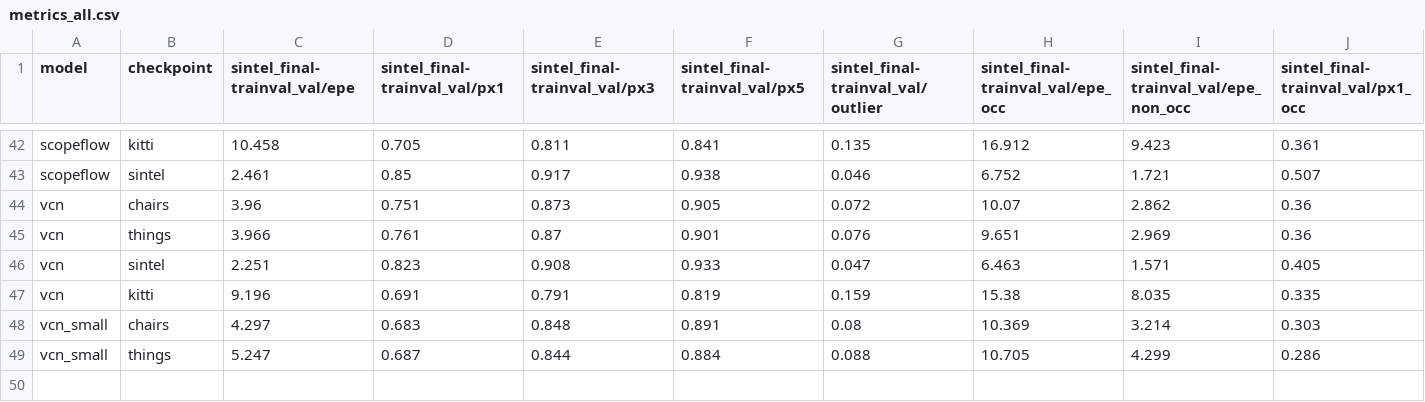
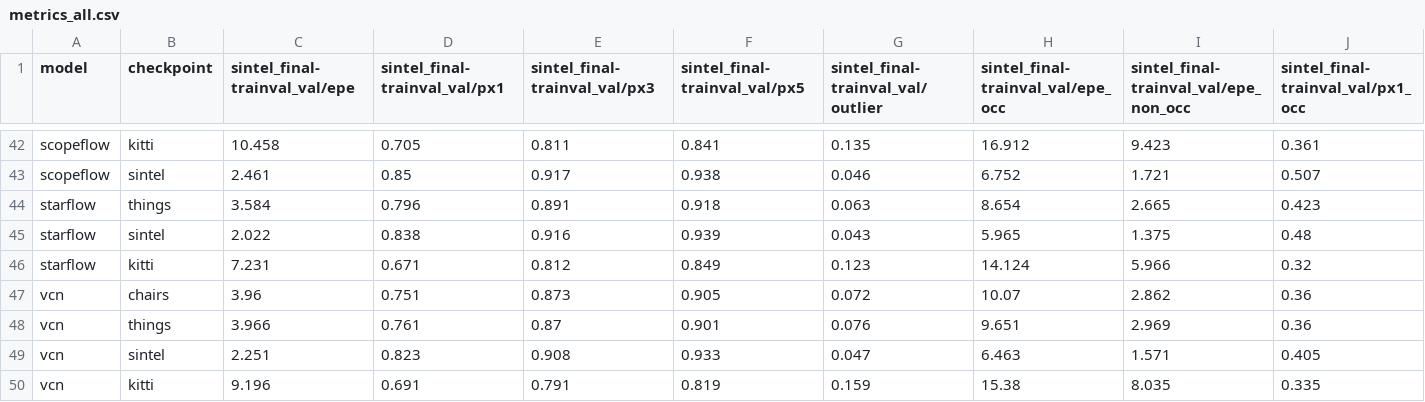
Before and after one commit to hmorimitsu/ptlflow, a CSV file: docs/source/results/metrics_all.csv (was results/metrics_all.csv), drawn as a sheet; only a part is shown, gaps mark what is left out; the shorter side is filled out with more unchanged rows; rows hold the shown columns only; the diff names each change by its address in the sheet, - before the commit and + after, or states it on an @@ line.

Commit message:
Update results and move them to docs only

```diff
--- a/results/metrics_all.csv
+++ b/docs/source/results/metrics_all.csv
+row 44: starflow | things | 3.584 | 0.796 | 0.891 | 0.918 | 0.063 | 8.654 | 2.665 | 0.423
+row 45: starflow | sintel | 2.022 | 0.838 | 0.916 | 0.939 | 0.043 | 5.965 | 1.375 | 0.48
+row 46: starflow | kitti | 7.231 | 0.671 | 0.812 | 0.849 | 0.123 | 14.124 | 5.966 | 0.32
```
Also changed, not shown: docs/source/results/speed_benchmark-all.csv, docs/source/results/summarized_metrics-epe.csv, 20 other files.
